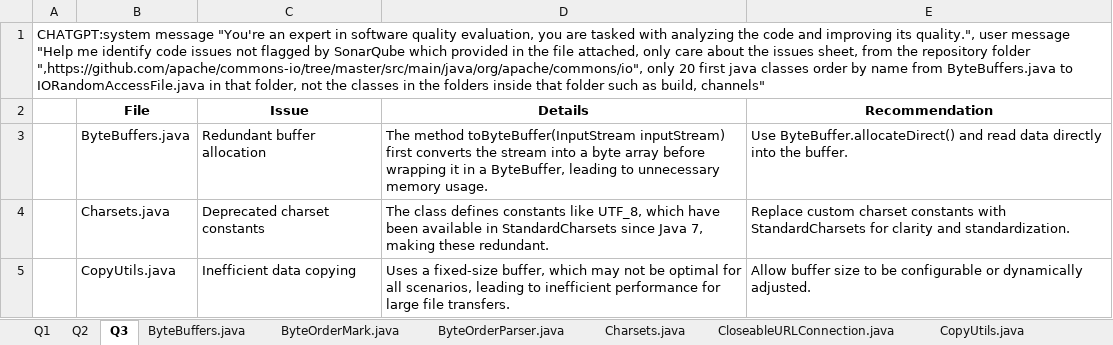
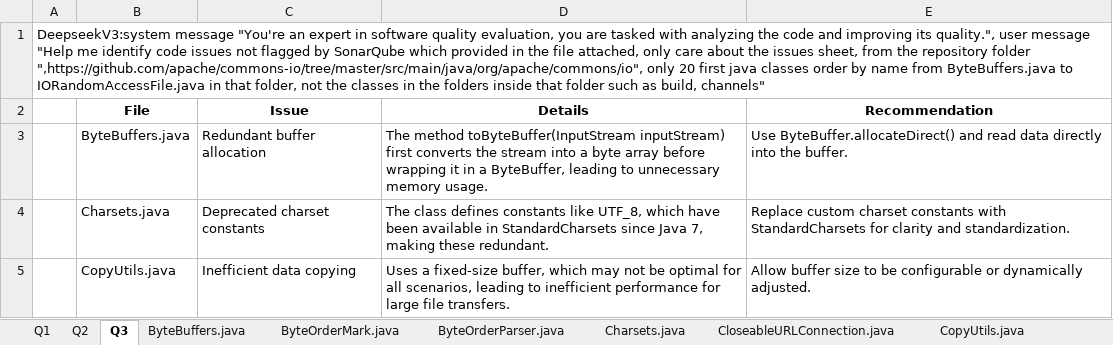
Before and after one commit to Taba2812/llm-message-dispatch-tool, an Excel workbook: Analysis/Open-source/LLM/deepseekResponse.xlsx, sheet Q3, drawn as a sheet; only a part is shown; values as stored, in another font and other column widths than the file's, no borders; the diff names each change by its address in the sheet, - before the commit and + after, or states it on an @@ line.

```diff
--- a/Analysis/Open-source/LLM/deepseekResponse.xlsx (sheet Q3)
+++ b/Analysis/Open-source/LLM/deepseekResponse.xlsx (sheet Q3)
-A1: CHATGPT:system message "You're…
+A1: DeepseekV3:system message "You're…
```
Also changed, not shown: 2 other files.
